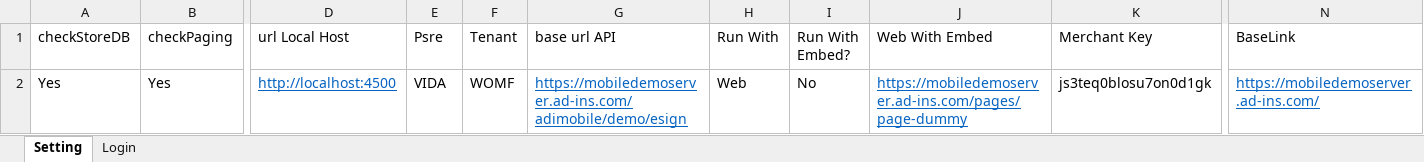
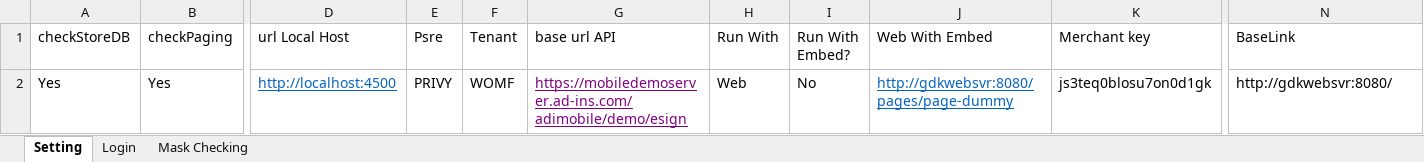
Before and after one commit to qcadins/ATeSign, an Excel workbook: 1. Login_eSign.xlsm, sheet Setting, drawn as a sheet; only a part is shown, gaps mark what is left out; values as stored, in another font and other column widths than the file's, no borders; the diff names each change by its address in the sheet, - before the commit and + after, or states it on an @@ line.

```diff
--- a/1. Login_eSign.xlsm (sheet Setting)
+++ b/1. Login_eSign.xlsm (sheet Setting)
+sheet tab: Mask Checking
-K1: Merchant Key
+K1: Merchant key
-E2 (Psre): VIDA
+E2 (Psre): PRIVY
-G2 text colour: #0563C1
+G2 text colour: #800080
-J2 (Web With Embed): https://mobiledemoserver.ad-ins.com/pages/page-dummy
+J2 (Web With Embed): http://gdkwebsvr:8080/pages/page-dummy
-N2 (BaseLink): https://mobiledemoserver.ad-ins.com/
+N2 (BaseLink): http://gdkwebsvr:8080/
@@ N2 underline: on → off, text colour: #0563C1 → black @@
```
Also changed, not shown: sheet Login, charts or pictures, Excel/2. Esign Main Register.xlsx, Excel/2.1 Esign - API Only.xlsx, 40 other files.
